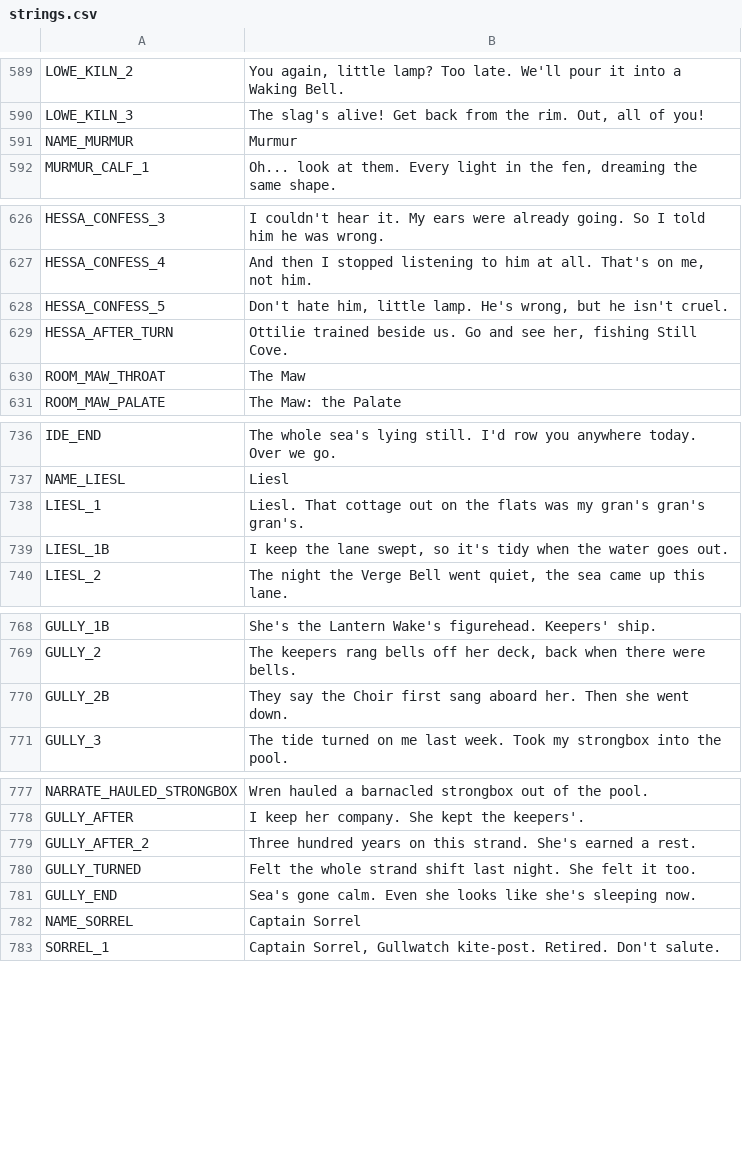
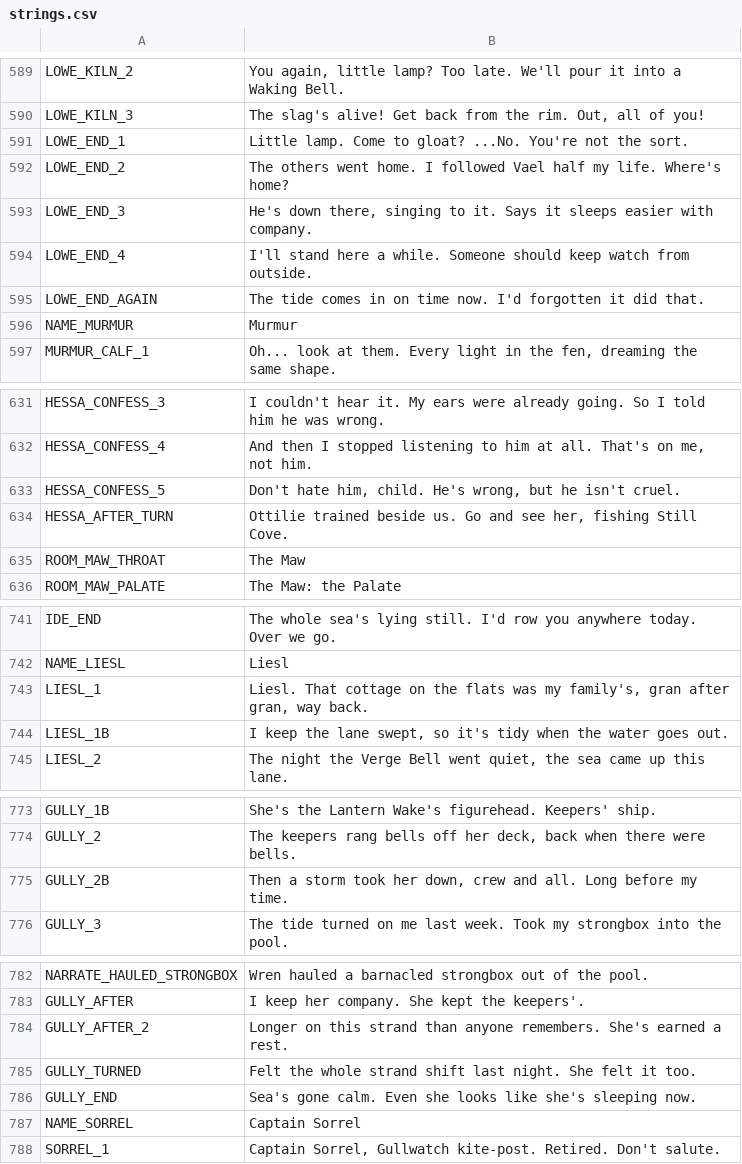
Before and after one commit to ashciraulo/Leviathan, a CSV file: locale/strings.csv, drawn as a sheet; only a part is shown, gaps mark what is left out.

```diff
--- a/locale/strings.csv
+++ b/locale/strings.csv
@@ -590,2 +590,7 @@ LOWE_KILN_2,"You again, little lamp? Too late. We'll pour it into a Waking Bell.
 LOWE_KILN_3,"The slag's alive! Get back from the rim. Out, all of you!"
+LOWE_END_1,"Little lamp. Come to gloat? ...No. You're not the sort."
+LOWE_END_2,"The others went home. I followed Vael half my life. Where's home?"
+LOWE_END_3,"He's down there, singing to it. Says it sleeps easier with company."
+LOWE_END_4,"I'll stand here a while. Someone should keep watch from outside."
+LOWE_END_AGAIN,"The tide comes in on time now. I'd forgotten it did that."
 NAME_MURMUR,Murmur
@@ -627,3 +632,3 @@ HESSA_CONFESS_3,"I couldn't hear it. My ears were already going. So I told him h
 HESSA_CONFESS_4,"And then I stopped listening to him at all. That's on me, not him."
-HESSA_CONFESS_5,"Don't hate him, little lamp. He's wrong, but he isn't cruel."
+HESSA_CONFESS_5,"Don't hate him, child. He's wrong, but he isn't cruel."
 HESSA_AFTER_TURN,"Ottilie trained beside us. Go and see her, fishing Still Cove."
@@ -737,3 +742,3 @@ IDE_END,"The whole sea's lying still. I'd row you anywhere today. Over we go."
 NAME_LIESL,Liesl
-LIESL_1,"Liesl. That cottage out on the flats was my gran's gran's gran's."
+LIESL_1,"Liesl. That cottage on the flats was my family's, gran after gran, way back."
 LIESL_1B,"I keep the lane swept, so it's tidy when the water goes out."
@@ -769,3 +774,3 @@ GULLY_1B,"She's the Lantern Wake's figurehead. Keepers' ship."
 GULLY_2,"The keepers rang bells off her deck, back when there were bells."
-GULLY_2B,"They say the Choir first sang aboard her. Then she went down."
+GULLY_2B,"Then a storm took her down, crew and all. Long before my time."
 GULLY_3,"The tide turned on me last week. Took my strongbox into the pool."
@@ -778,3 +783,3 @@ NARRATE_HAULED_STRONGBOX,Wren hauled a barnacled strongbox out of the pool.
 GULLY_AFTER,"I keep her company. She kept the keepers'."
-GULLY_AFTER_2,"Three hundred years on this strand. She's earned a rest."
+GULLY_AFTER_2,"Longer on this strand than anyone remembers. She's earned a rest."
 GULLY_TURNED,"Felt the whole strand shift last night. She felt it too."
```
Also changed, not shown: 5 other files.
